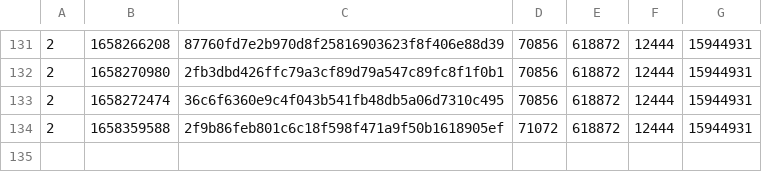
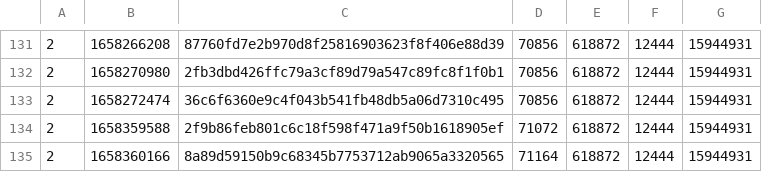
Before and after one commit to SAT-R/sa2, a CSV file: reports/progress-sa2-nonmatching.csv, drawn as a sheet; only a part is shown, gaps mark what is left out.

```diff
--- a/reports/progress-sa2-nonmatching.csv
+++ b/reports/progress-sa2-nonmatching.csv
@@ -134 +134,2 @@
 2,1658359588,2f9b86feb801c6c18f598f471a9f50b1618905ef,71072,618872,12444,15944931
+2,1658360166,8a89d59150b9c68345b7753712ab9065a3320565,71164,618872,12444,15944931
```
Also changed, not shown: reports/progress-sa2-matching.csv.
